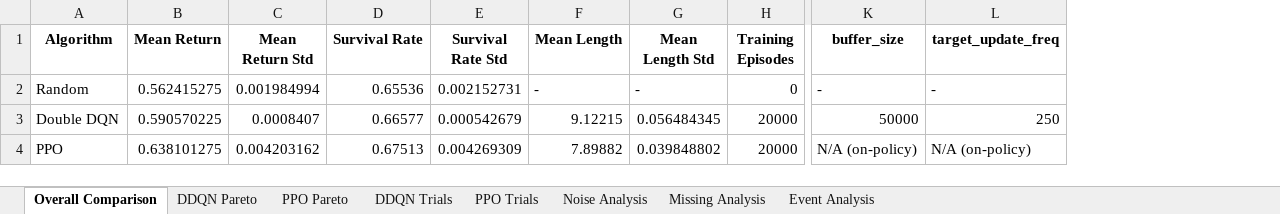
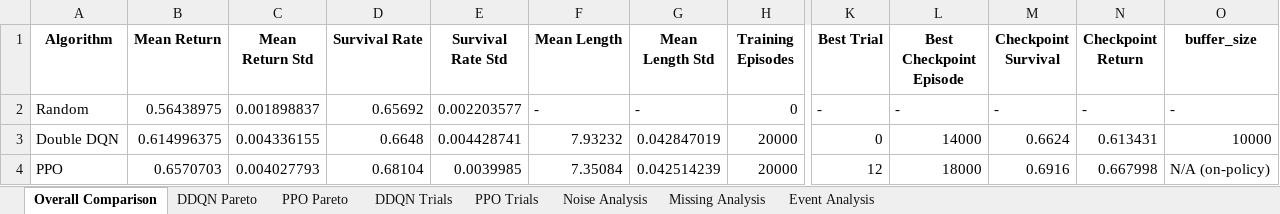
Before and after one commit to OliverKainIMS/ReinforcementLearningProject, an Excel workbook: sepsis_project - Students Version/ddqn_ppo_results.xlsx, sheet Overall Comparison, drawn as a sheet; only a part is shown, gaps mark what is left out; values as stored, in another font and other column widths than the file's, no borders; removed rows and columns are numbered as before the commit, all else as after; the diff names each change by its address in the sheet, - before the commit and + after, or states it on an @@ line.

```diff
--- a/sepsis_project - Students Version/ddqn_ppo_results.xlsx (sheet Overall Comparison)
+++ b/sepsis_project - Students Version/ddqn_ppo_results.xlsx (sheet Overall Comparison)
+column K (Best Trial), rows 2-4: - | 0 | 12
+column L (Best Checkpoint Episode), rows 2-4: - | 14000 | 18000
+column M (Checkpoint Survival), rows 2-4: - | 0.6624 | 0.6916
+column N (Checkpoint Return), rows 2-4: - | 0.613431 | 0.667998
-column L (target_update_freq), rows 2-4: - | 250 | N/A (on-policy)
-B2 (Mean Return): 0.562415275
+B2 (Mean Return): 0.56438975
-C2 (Mean Return Std): 0.001984994
+C2 (Mean Return Std): 0.001898837
-D2 (Survival Rate): 0.65536
+D2 (Survival Rate): 0.65692
-E2 (Survival Rate Std): 0.002152731
+E2 (Survival Rate Std): 0.002203577
-B3 (Mean Return): 0.590570225
+B3 (Mean Return): 0.614996375
-C3 (Mean Return Std): 0.0008407
+C3 (Mean Return Std): 0.004336155
-D3 (Survival Rate): 0.66577
+D3 (Survival Rate): 0.6648
-E3 (Survival Rate Std): 0.000542679
+E3 (Survival Rate Std): 0.004428741
-F3 (Mean Length): 9.12215
+F3 (Mean Length): 7.93232
-G3 (Mean Length Std): 0.056484345
+G3 (Mean Length Std): 0.042847019
-O3 (buffer_size): 50000
+O3 (buffer_size): 10000
-B4 (Mean Return): 0.638101275
+B4 (Mean Return): 0.6570703
-C4 (Mean Return Std): 0.004203162
+C4 (Mean Return Std): 0.004027793
-D4 (Survival Rate): 0.67513
+D4 (Survival Rate): 0.68104
-E4 (Survival Rate Std): 0.004269309
+E4 (Survival Rate Std): 0.0039985
-F4 (Mean Length): 7.89882
+F4 (Mean Length): 7.35084
-G4 (Mean Length Std): 0.039848802
+G4 (Mean Length Std): 0.042514239
```
Also changed, not shown: sheet PPO Trials, sheet DDQN Trials, sheet DDQN Pareto, sheet PPO Pareto, sheet Event Analysis, sheet Missing Analysis, 1 more sheet, 57 other files.
